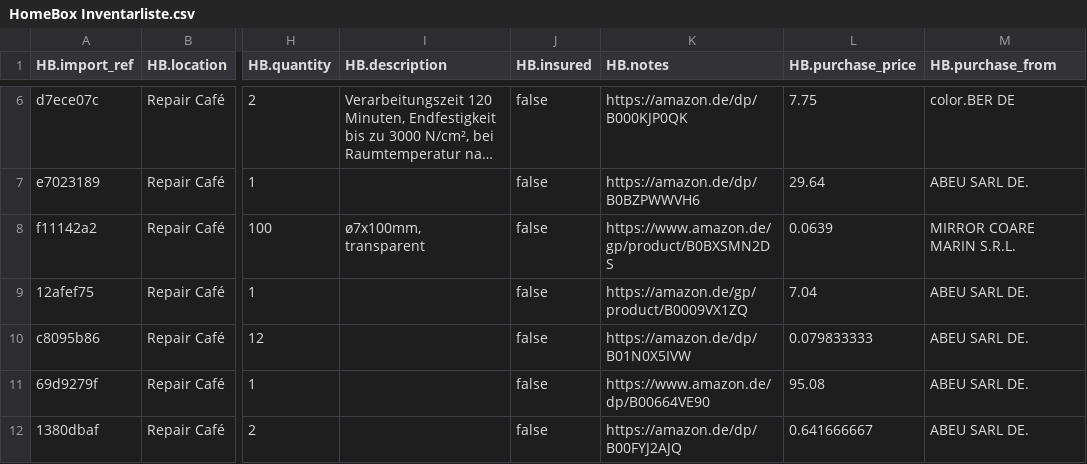
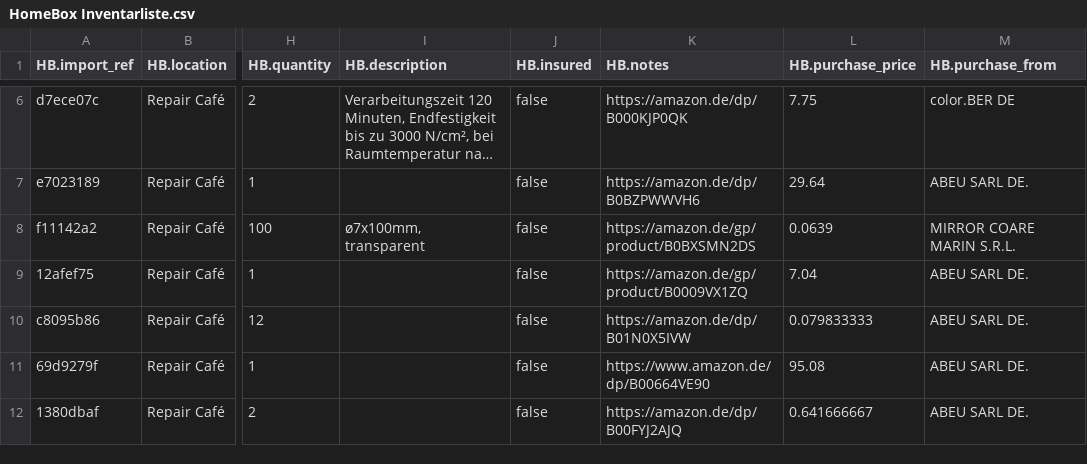
Before and after one commit to makerspace-gt/GehT-weiter-fund, a CSV file: HomeBox Inventarliste.csv, drawn as a sheet; only a part is shown, gaps mark what is left out; long unchanged cells end in …; the diff names each change by its address in the sheet, - before the commit and + after, or states it on an @@ line.

```diff
--- a/HomeBox Inventarliste.csv
+++ b/HomeBox Inventarliste.csv
-K8 (HB.notes): https://www.amazon.de/gp/product/B0BXSMN2DS
+K8 (HB.notes): https://amazon.de/gp/product/B0BXSMN2DS
```
